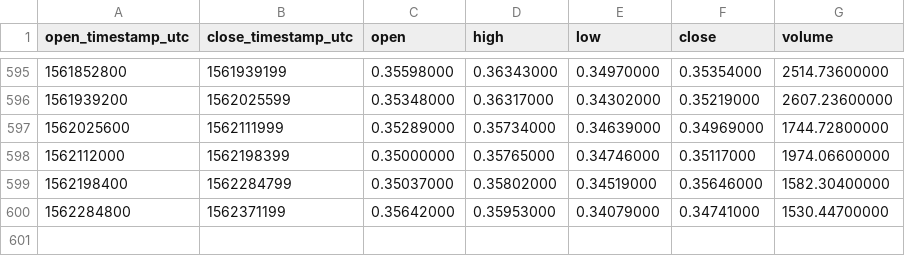
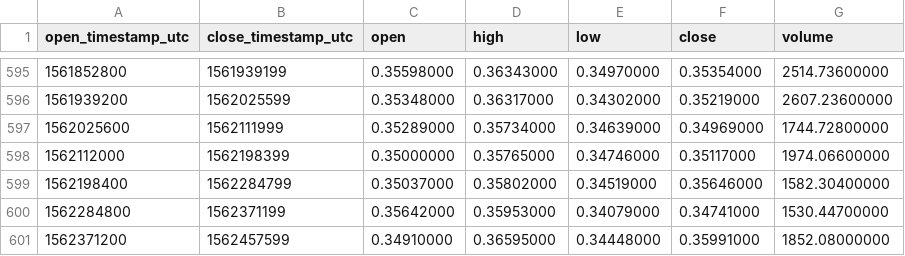
Before and after one commit to cryptobigbro/binance-ZECETH, a CSV file: binance-ZECETH-1d.csv, drawn as a sheet; only a part is shown, gaps mark what is left out.

Commit message:
Update OHLCV data.

```diff
--- a/binance-ZECETH-1d.csv
+++ b/binance-ZECETH-1d.csv
@@ -600 +600,2 @@ open_timestamp_utc,close_timestamp_utc,open,high,low,close,volume
 1562284800,1562371199,0.35642000,0.35953000,0.34079000,0.34741000,1530.44700000
+1562371200,1562457599,0.34910000,0.36595000,0.34448000,0.35991000,1852.08000000
```
Also changed, not shown: 1 other file.
